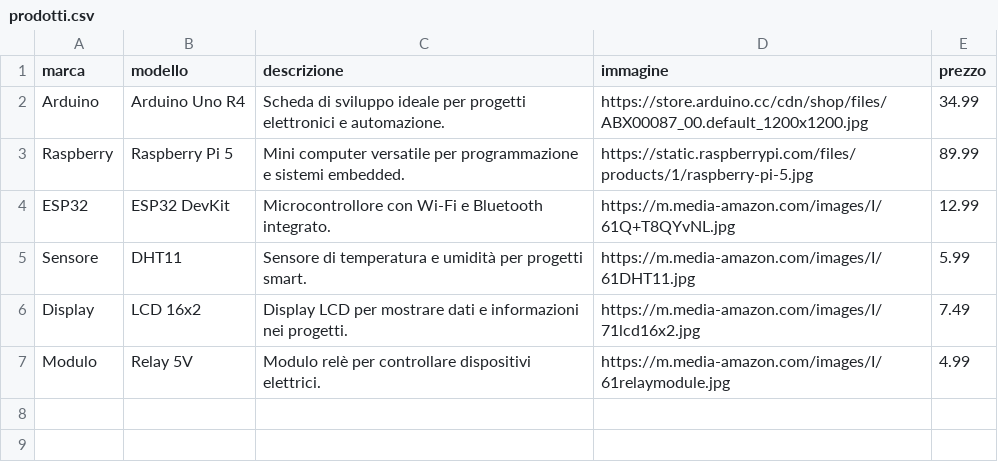
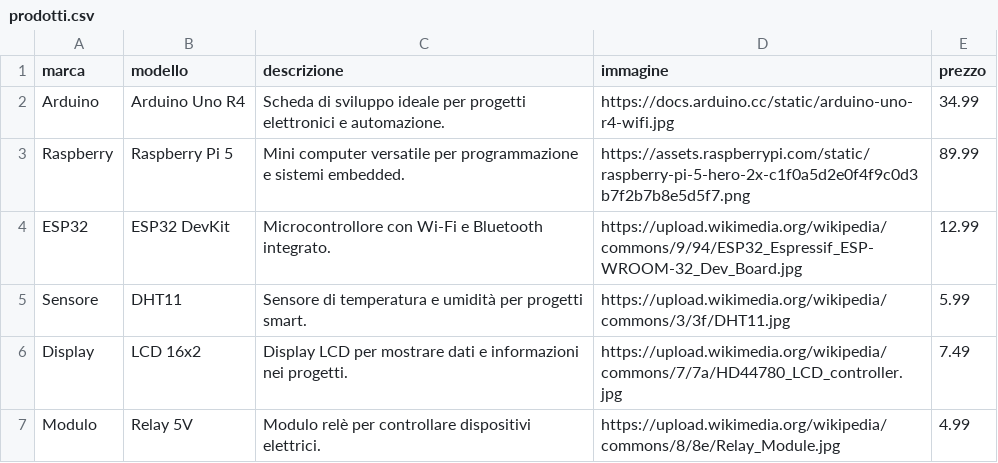
Before and after one commit to Daniele-Galatii/tps, a CSV file: tps/ecommerce-csv/prodotti.csv, drawn as a sheet.

Commit message:
Update prodotti.csv

```diff
--- a/tps/ecommerce-csv/prodotti.csv
+++ b/tps/ecommerce-csv/prodotti.csv
@@ -1,7 +1,7 @@
 marca,modello,descrizione,immagine,prezzo
-Arduino,Arduino Uno R4,"Scheda di sviluppo ideale per progetti elettronici e automazione.","https://store.arduino.cc/cdn/shop/files/ABX00087_00.default_1200x1200.jpg",34.99
-Raspberry,Raspberry Pi 5,"Mini computer versatile per programmazione e sistemi embedded.","https://static.raspberrypi.com/files/products/1/raspberry-pi-5.jpg",89.99
-ESP32,ESP32 DevKit,"Microcontrollore con Wi-Fi e Bluetooth integrato.","https://m.media-amazon.com/images/I/61Q+T8QYvNL.jpg",12.99
-Sensore,DHT11,"Sensore di temperatura e umidità per progetti smart.","https://m.media-amazon.com/images/I/61DHT11.jpg",5.99
-Display,LCD 16x2,"Display LCD per mostrare dati e informazioni nei progetti.","https://m.media-amazon.com/images/I/71lcd16x2.jpg",7.49
-Modulo,Relay 5V,"Modulo relè per controllare dispositivi elettrici.","https://m.media-amazon.com/images/I/61relaymodule.jpg",4.99
+Arduino,Arduino Uno R4,"Scheda di sviluppo ideale per progetti elettronici e automazione.","https://docs.arduino.cc/static/arduino-uno-r4-wifi.jpg",34.99
+Raspberry,Raspberry Pi 5,"Mini computer versatile per programmazione e sistemi embedded.","https://assets.raspberrypi.com/static/raspberry-pi-5-hero-2x-c1f0a5d2e0f4f9c0d3b7f2b7b8e5d5f7.png",89.99
+ESP32,ESP32 DevKit,"Microcontrollore con Wi-Fi e Bluetooth integrato.","https://upload.wikimedia.org/wikipedia/commons/9/94/ESP32_Espressif_ESP-WROOM-32_Dev_Board.jpg",12.99
+Sensore,DHT11,"Sensore di temperatura e umidità per progetti smart.","https://upload.wikimedia.org/wikipedia/commons/3/3f/DHT11.jpg",5.99
+Display,LCD 16x2,"Display LCD per mostrare dati e informazioni nei progetti.","https://upload.wikimedia.org/wikipedia/commons/7/7a/HD44780_LCD_controller.jpg",7.49
+Modulo,Relay 5V,"Modulo relè per controllare dispositivi elettrici.","https://upload.wikimedia.org/wikipedia/commons/8/8e/Relay_Module.jpg",4.99
```
